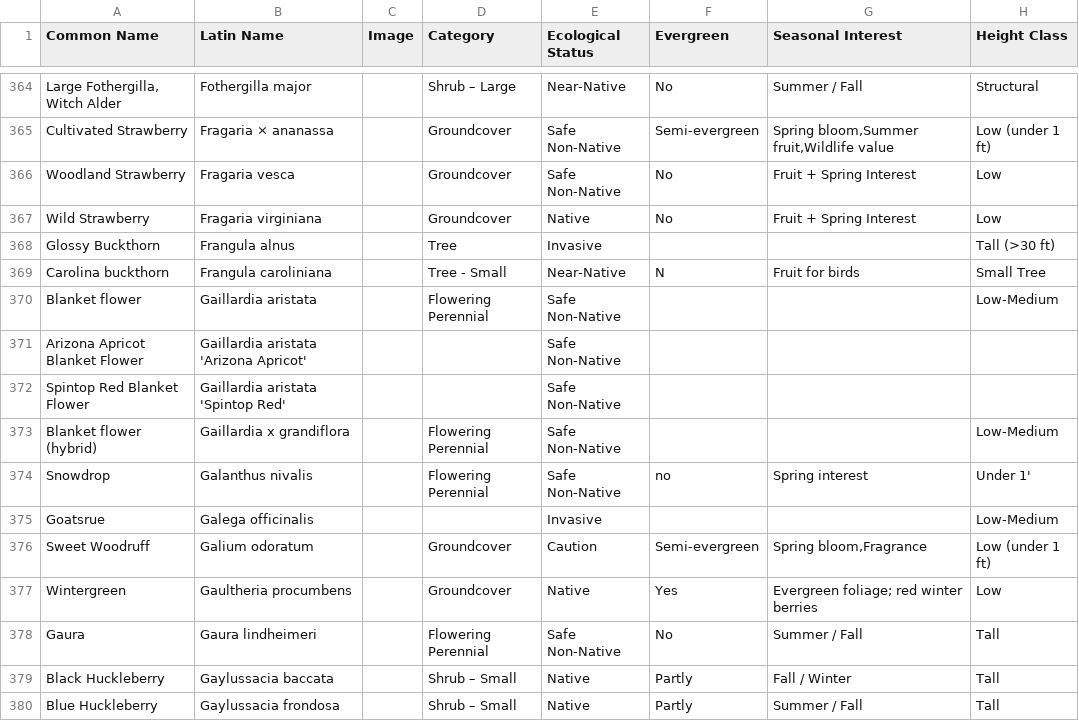
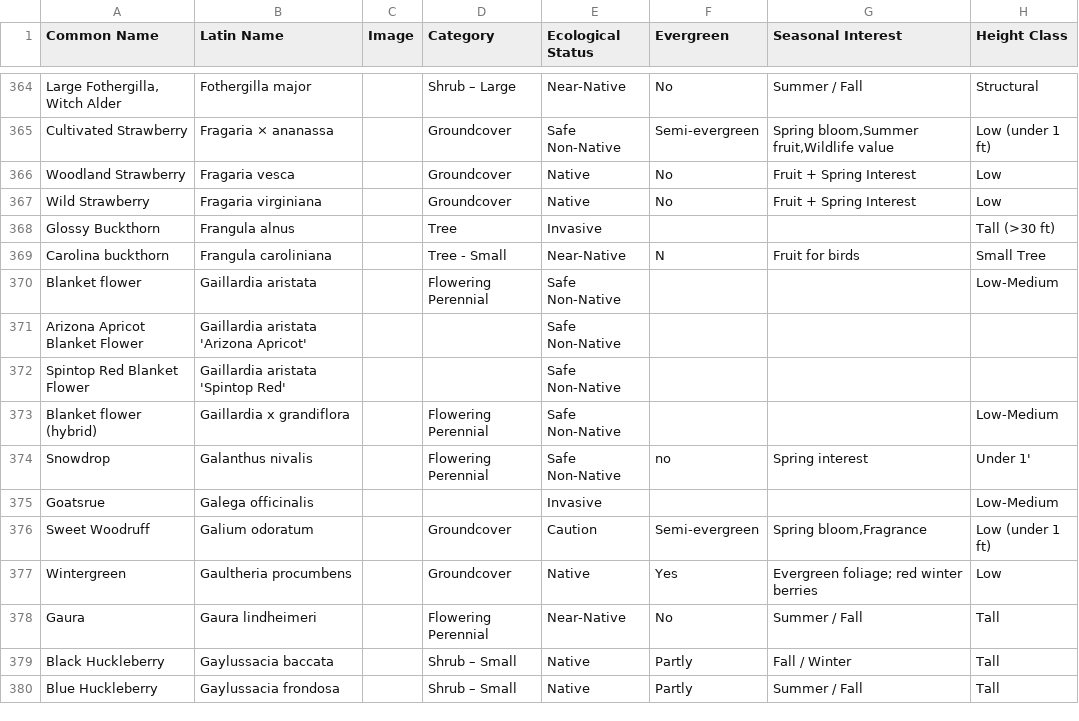
Before and after one commit to rsummmmers/plant-finder, a CSV file: plants.csv, drawn as a sheet; only a part is shown, gaps mark what is left out; the diff names each change by its address in the sheet, - before the commit and + after, or states it on an @@ line.

```diff
--- a/plants.csv
+++ b/plants.csv
-E366 (Ecological Status): Safe Non-Native
+E366 (Ecological Status): Native
-E378 (Ecological Status): Safe Non-Native
+E378 (Ecological Status): Near-Native
```
